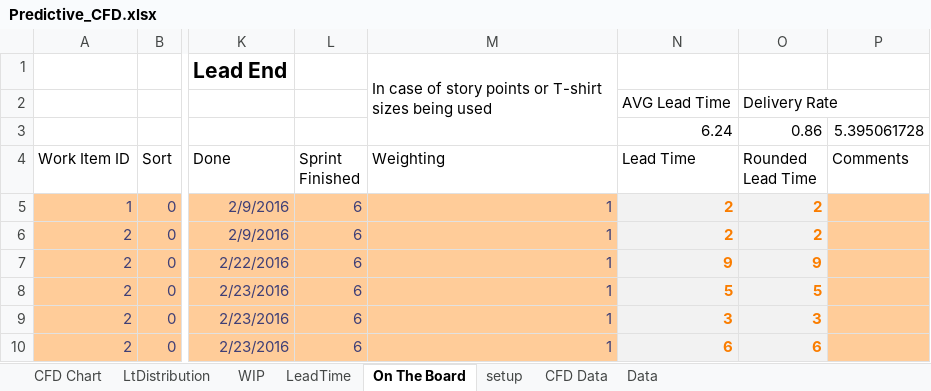
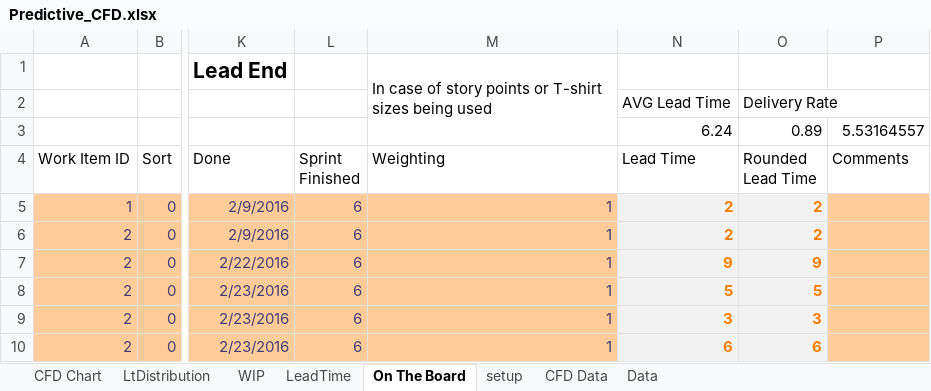
Before and after one commit to kanbandan/PredictiveCFD, an Excel workbook: Predictive_CFD.xlsx, sheet On The Board, drawn as a sheet; only a part is shown, gaps mark what is left out; values as stored, in another font and other column widths than the file's, no borders; conditional formats and table styles not drawn; the diff names each change by its address in the sheet, - before the commit and + after, or states it on an @@ line.

```diff
--- a/Predictive_CFD.xlsx (sheet On The Board)
+++ b/Predictive_CFD.xlsx (sheet On The Board)
-O3 (Rounded Lead Time): 0.86
+O3 (Rounded Lead Time): 0.89
-P3 (Comments): 5.395061728
+P3 (Comments): 5.53164557
```
Also changed, not shown: sheet CFD Data, sheet setup, sheet Data, formulas that keep their value, charts or pictures.
